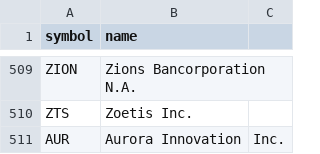
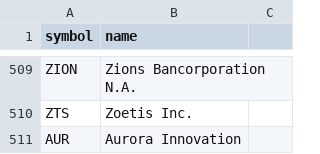
Before and after one commit to hiromasa284/aurora-signal, a CSV file: tickers_us.csv, drawn as a sheet; only a part is shown, gaps mark what is left out.

Commit message:
Update tickers_us.csv

```diff
--- a/tickers_us.csv
+++ b/tickers_us.csv
@@ -510,2 +510,2 @@ ZION,Zions Bancorporation N.A.
 ZTS,Zoetis Inc.
-AUR,Aurora Innovation, Inc.
+AUR,Aurora Innovation
```
